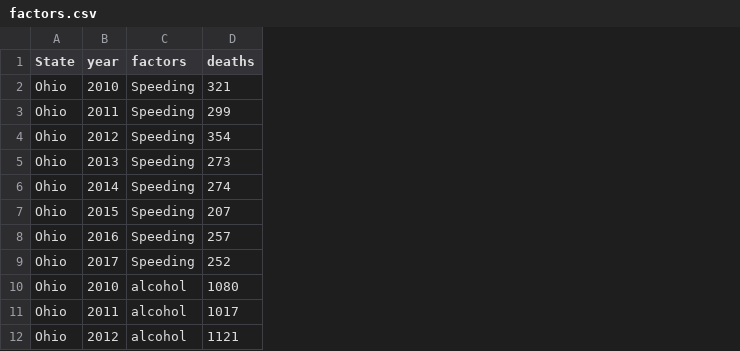
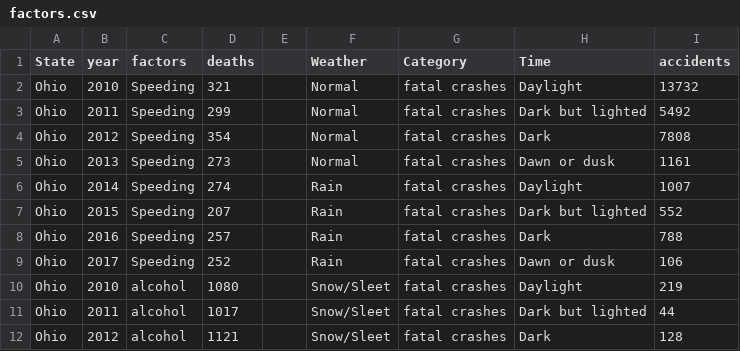
Before and after one commit to jsa258/vega-lite, a CSV file: factors.csv, drawn as a sheet; only a part is shown; the diff names each change by its address in the sheet, - before the commit and + after, or states it on an @@ line.

Commit message:
Add files via upload
edit3

```diff
--- a/factors.csv
+++ b/factors.csv
+column E, empty
+column F (Weather), rows 2-12: Normal | Normal | Normal | Normal | Rain | Rain | Rain | Rain | Snow/Sleet | Snow/Sleet | Snow/Sleet
+column G (Category), rows 2-12: all fatal crashes
+column H (Time), rows 2-12: Daylight | Dark but lighted | Dark | Dawn or dusk | Daylight | Dark but lighted | Dark | Dawn or dusk | Daylight | Dark but lighted | Dark
+column I (accidents), rows 2-12: 13732 | 5492 | 7808 | 1161 | 1007 | 552 | 788 | 106 | 219 | 44 | 128
```
